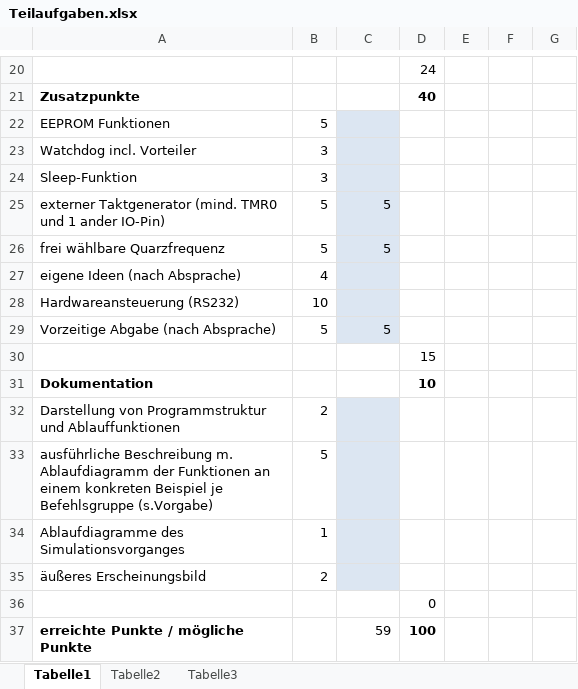
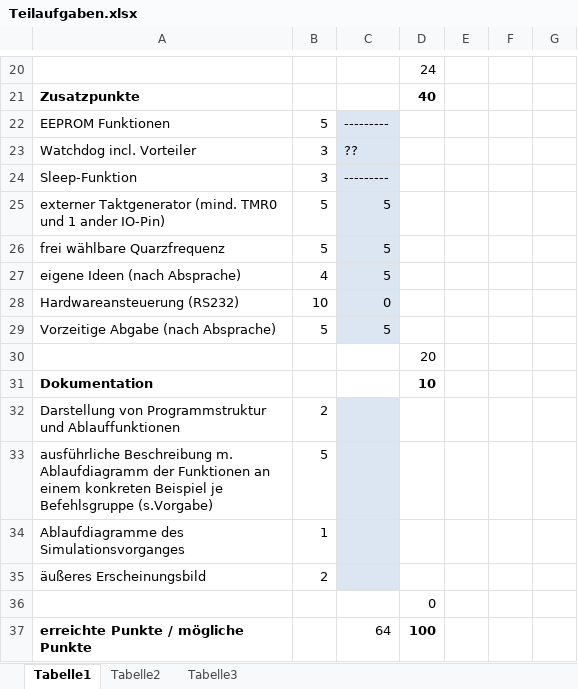
Before and after one commit to Dangochan/PicSimu, an Excel workbook: Teilaufgaben.xlsx, sheet Tabelle1, drawn as a sheet; only a part is shown, gaps mark what is left out; values as stored, in another font and other column widths than the file's, no borders; the diff names each change by its address in the sheet, - before the commit and + after, or states it on an @@ line.

```diff
--- a/Teilaufgaben.xlsx (sheet Tabelle1)
+++ b/Teilaufgaben.xlsx (sheet Tabelle1)
-C22: (empty)
+C22: ---------
-C23: (empty)
+C23: ??
-C24: (empty)
+C24: ---------
-C27: (empty)
+C27: 5
-C28: (empty)
+C28: 0
-D30: 15
+D30: 20
-C37: 59
+C37: 64
```
Also changed, not shown: 13 other files.
